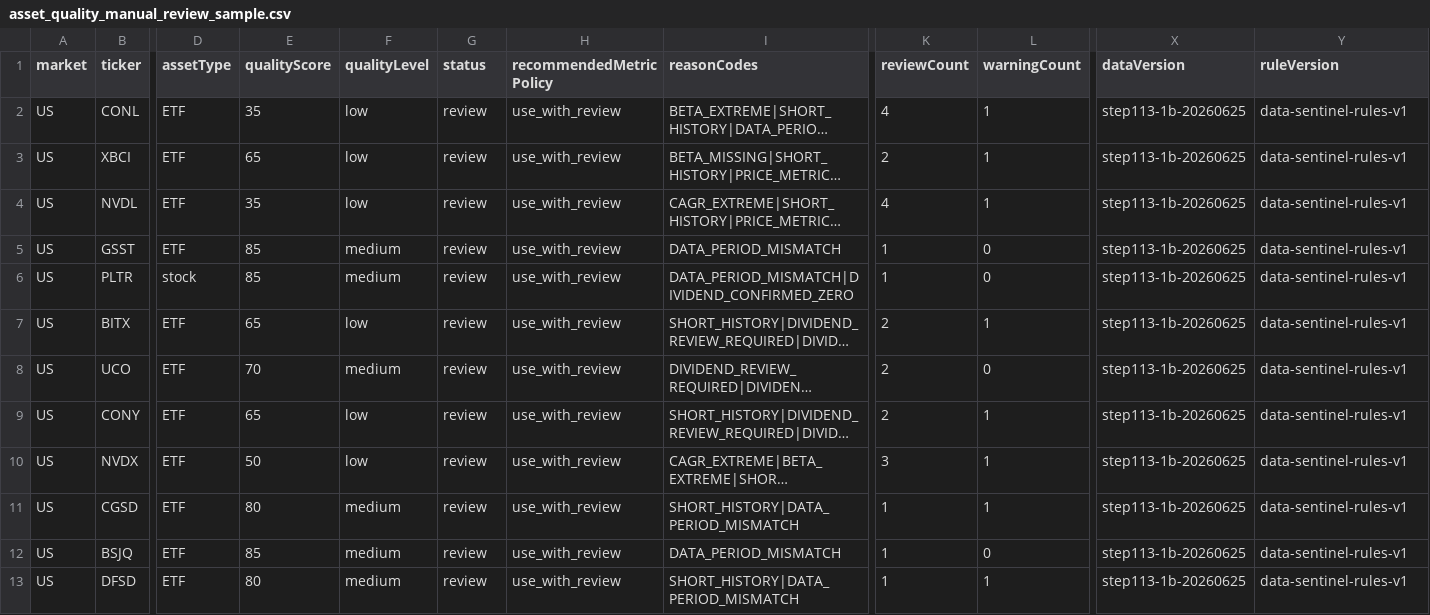
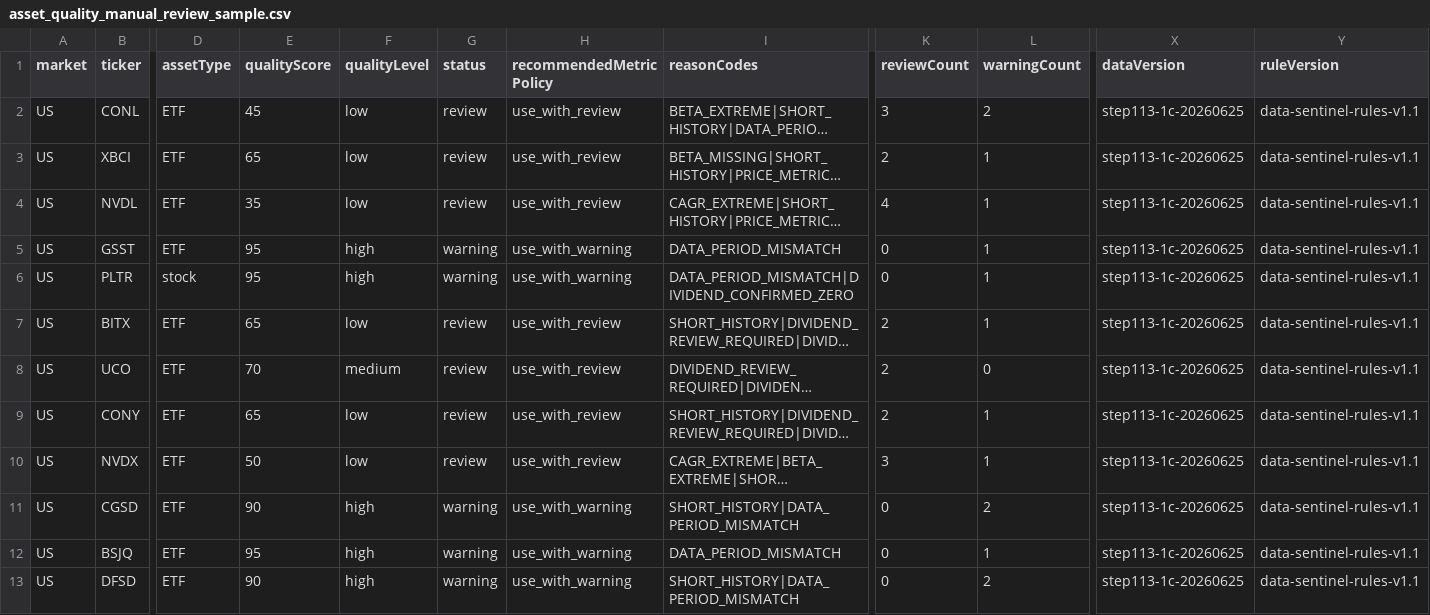
Before and after one commit to vip930sw/FINPLE, a CSV file: data/processed/ml/asset_quality_manual_review_sample.csv, drawn as a sheet; only a part is shown, gaps mark what is left out; long unchanged cells end in …; the diff covers the shown part only; the diff names each change by its address in the sheet, - before the commit and + after, or states it on an @@ line.

Commit message:
Step 113-1C tune Data Sentinel review rules

```diff
--- a/data/processed/ml/asset_quality_manual_review_sample.csv
+++ b/data/processed/ml/asset_quality_manual_review_sample.csv
-E2 (qualityScore): 35
+E2 (qualityScore): 45
-K2 (reviewCount): 4
+K2 (reviewCount): 3
-L2 (warningCount): 1
+L2 (warningCount): 2
-X2:X13 (dataVersion): step113-1b-20260625
+X2:X13 (dataVersion): step113-1c-20260625
-Y2:Y13 (ruleVersion): data-sentinel-rules-v1
+Y2:Y13 (ruleVersion): data-sentinel-rules-v1.1
-E5:E6 (qualityScore): 85
+E5:E6 (qualityScore): 95
-F5:F6 (qualityLevel): medium
+F5:F6 (qualityLevel): high
-G5:G6 (status): review
+G5:G6 (status): warning
-H5:H6 (recommendedMetricPolicy): use_with_review
+H5:H6 (recommendedMetricPolicy): use_with_warning
-K5:K6 (reviewCount): 1
+K5:K6 (reviewCount): 0
-L5:L6 (warningCount): 0
+L5:L6 (warningCount): 1
-E11 (qualityScore): 80
+E11 (qualityScore): 90
-F11:F13 (qualityLevel): medium
+F11:F13 (qualityLevel): high
-G11:G13 (status): review
+G11:G13 (status): warning
-H11:H13 (recommendedMetricPolicy): use_with_review
+H11:H13 (recommendedMetricPolicy): use_with_warning
-K11:K13 (reviewCount): 1
+K11:K13 (reviewCount): 0
-L11 (warningCount): 1
+L11 (warningCount): 2
-E12 (qualityScore): 85
+E12 (qualityScore): 95
-L12 (warningCount): 0
+L12 (warningCount): 1
-E13 (qualityScore): 80
+E13 (qualityScore): 90
-L13 (warningCount): 1
+L13 (warningCount): 2
```
Also changed, not shown: 90 edited cells elsewhere in this file, 7 other files.
